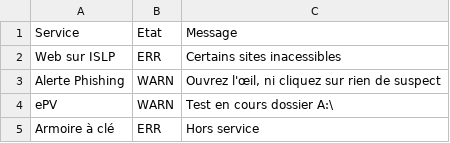
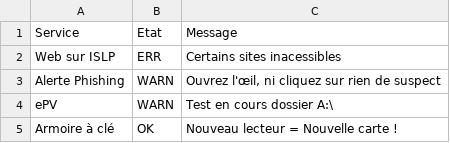
Before and after one commit to feelgood79/panneITmonitor, a CSV file: data.csv, drawn as a sheet.

Commit message:
Update data.csv

```diff
--- a/data.csv
+++ b/data.csv
@@ -4,2 +4,2 @@ Alerte Phishing;WARN;Ouvrez l'œil, ni cliquez sur rien de suspect
 ePV;WARN;Test en cours dossier A:\
-Armoire à clé;ERR;Hors service
+Armoire à clé;OK;Nouveau lecteur = Nouvelle carte !
```
